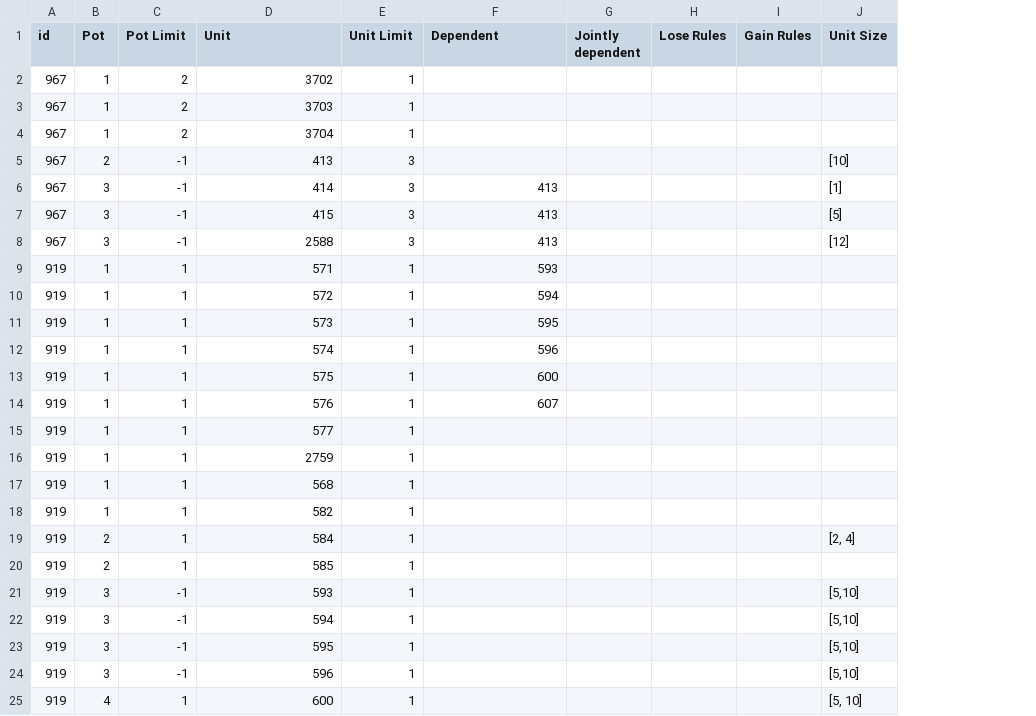
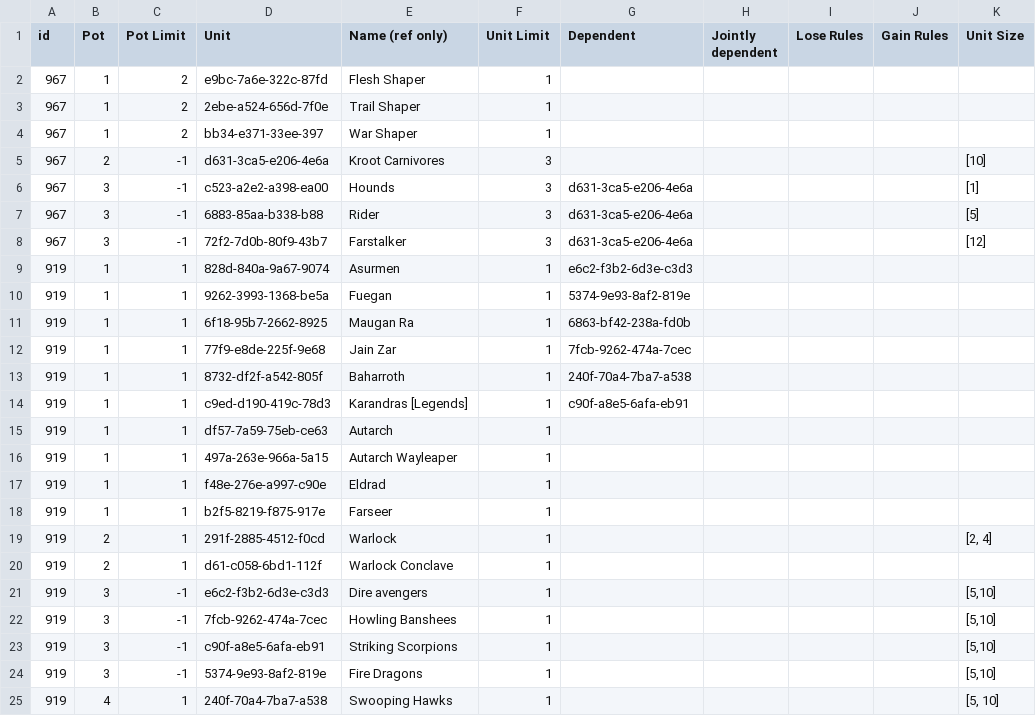
Before and after one commit to Scarfsman/BoardingActions, a CSV file: CSVs/MusteringRules.csv, drawn as a sheet; only a part is shown; addresses are those after the commit; the diff covers the shown part only; the diff names each change by its address in the sheet, - before the commit and + after, or states it on an @@ line.

```diff
--- a/CSVs/MusteringRules.csv
+++ b/CSVs/MusteringRules.csv
+column E (Name (ref only)), rows 2-25: Flesh Shaper | Trail Shaper | War Shaper | Kroot Carnivores | Hounds | Rider | Farstalker | Asurmen | Fuegan | Maugan Ra | Jain Zar | Baharroth | Karandras [Legends] | Autarch | Autarch Wayleaper | Eldrad | Farseer | Warlock | Warlock Conclave | Dire avengers | Howling Banshees | Striking Scorpions | Fire Dragons | Swooping Hawks
-D2 (Unit): 3702
+D2 (Unit): e9bc-7a6e-322c-87fd
-D3 (Unit): 3703
+D3 (Unit): 2ebe-a524-656d-7f0e
-D4 (Unit): 3704
+D4 (Unit): bb34-e371-33ee-397
-D5 (Unit): 413
+D5 (Unit): d631-3ca5-e206-4e6a
-D6 (Unit): 414
+D6 (Unit): c523-a2e2-a398-ea00
-G6:G8 (Dependent): 413
+G6:G8 (Dependent): d631-3ca5-e206-4e6a
-D7 (Unit): 415
+D7 (Unit): 6883-85aa-b338-b88
-D8 (Unit): 2588
+D8 (Unit): 72f2-7d0b-80f9-43b7
-D9 (Unit): 571
+D9 (Unit): 828d-840a-9a67-9074
-G9 (Dependent): 593
+G9 (Dependent): e6c2-f3b2-6d3e-c3d3
-D10 (Unit): 572
+D10 (Unit): 9262-3993-1368-be5a
-G10 (Dependent): 594
+G10 (Dependent): 5374-9e93-8af2-819e
-D11 (Unit): 573
+D11 (Unit): 6f18-95b7-2662-8925
-G11 (Dependent): 595
+G11 (Dependent): 6863-bf42-238a-fd0b
-D12 (Unit): 574
+D12 (Unit): 77f9-e8de-225f-9e68
-G12 (Dependent): 596
+G12 (Dependent): 7fcb-9262-474a-7cec
-D13 (Unit): 575
+D13 (Unit): 8732-df2f-a542-805f
-G13 (Dependent): 600
+G13 (Dependent): 240f-70a4-7ba7-a538
-D14 (Unit): 576
+D14 (Unit): c9ed-d190-419c-78d3
-G14 (Dependent): 607
+G14 (Dependent): c90f-a8e5-6afa-eb91
-D15 (Unit): 577
+D15 (Unit): df57-7a59-75eb-ce63
-D16 (Unit): 2759
+D16 (Unit): 497a-263e-966a-5a15
-D17 (Unit): 568
+D17 (Unit): f48e-276e-a997-c90e
-D18 (Unit): 582
+D18 (Unit): b2f5-8219-f875-917e
-D19 (Unit): 584
+D19 (Unit): 291f-2885-4512-f0cd
-D20 (Unit): 585
+D20 (Unit): d61-c058-6bd1-112f
-D21 (Unit): 593
+D21 (Unit): e6c2-f3b2-6d3e-c3d3
-D22 (Unit): 594
+D22 (Unit): 7fcb-9262-474a-7cec
-D23 (Unit): 595
+D23 (Unit): c90f-a8e5-6afa-eb91
-D24 (Unit): 596
+D24 (Unit): 5374-9e93-8af2-819e
-D25 (Unit): 600
+D25 (Unit): 240f-70a4-7ba7-a538
```
Also changed, not shown: 3 edited cells elsewhere in this file, CSVs/EnhancemnetsDF.csv, 18 other files.
